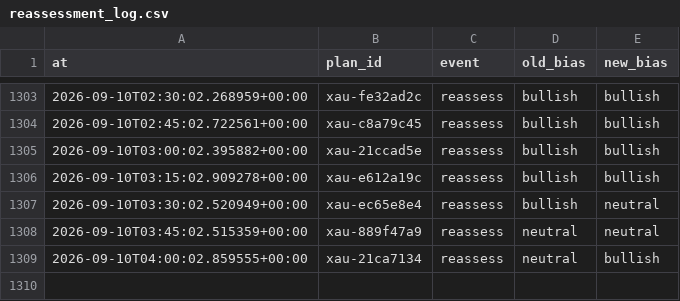
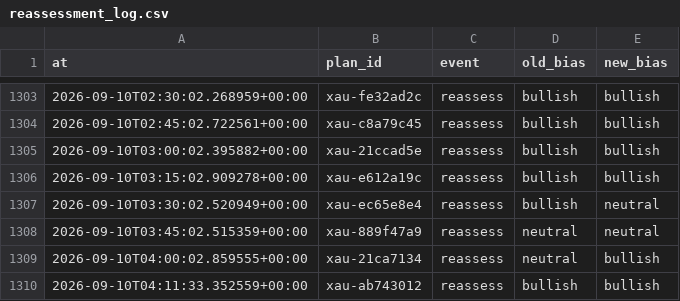
Before and after one commit to seyedmahdiesmailian/hermes-trading, a CSV file: data/xau_plan/reassessment_log.csv, drawn as a sheet; only a part is shown, gaps mark what is left out; the diff names each change by its address in the sheet, - before the commit and + after, or states it on an @@ line.

```diff
--- a/data/xau_plan/reassessment_log.csv
+++ b/data/xau_plan/reassessment_log.csv
+row 1310: 2026-09-10T04:11:33.352559+00:00 | xau-ab743012 | reassess | bullish | bullish
```
Also changed, not shown: 10 other files.
